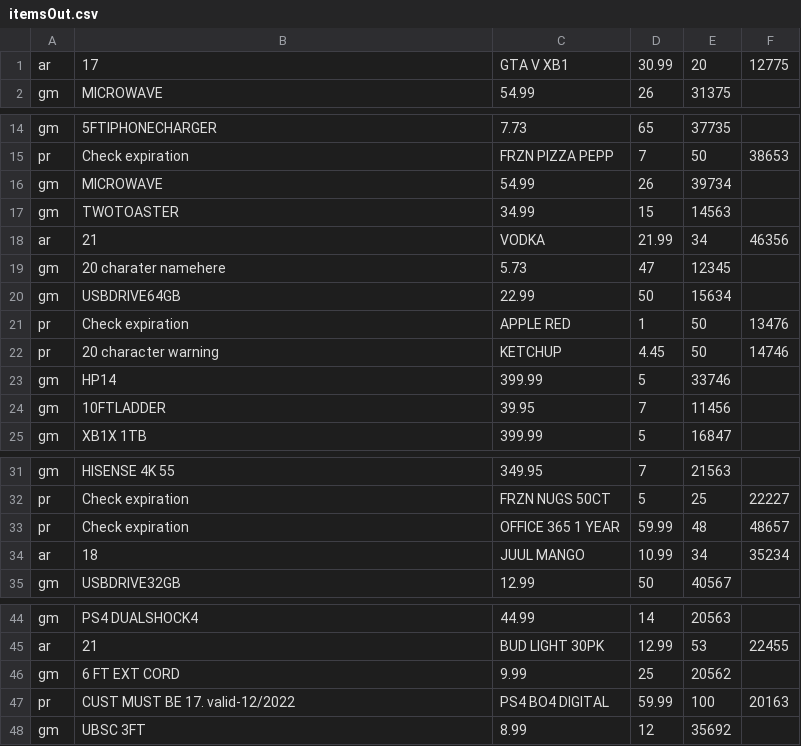
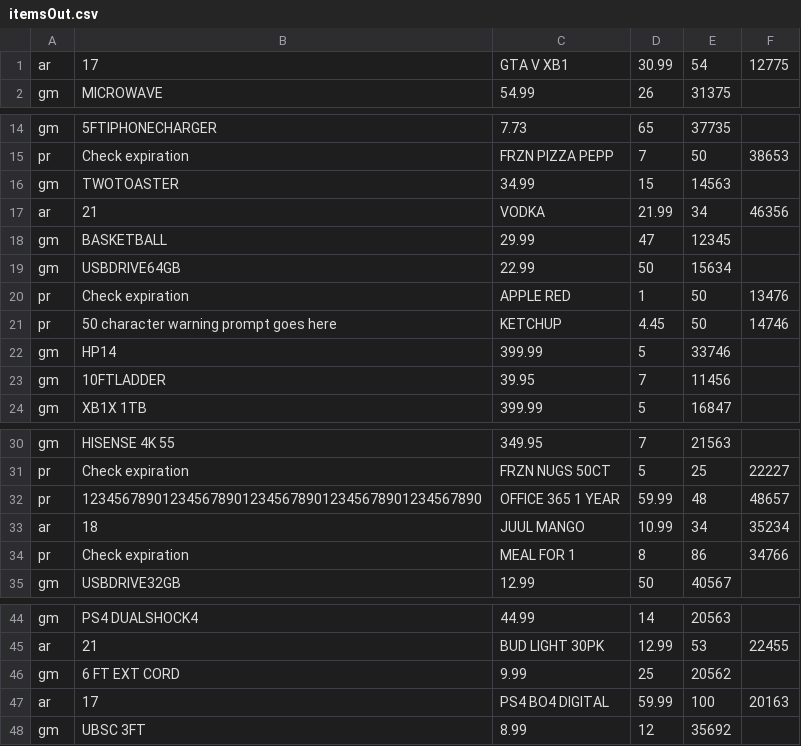
Before and after one commit to austinnadler/Inventory-Management-System, a CSV file: itemsOut.csv, drawn as a sheet; only a part is shown, gaps mark what is left out.

```diff
--- a/itemsOut.csv
+++ b/itemsOut.csv
@@ -1,2 +1,2 @@
-ar,17,GTA V XB1,30.99,20,12775
+ar,17,GTA V XB1,30.99,54,12775
 gm,MICROWAVE,54.99,26,31375
@@ -15,9 +15,8 @@ gm,5FTIPHONECHARGER,7.73,65,37735
 pr,Check expiration,FRZN PIZZA PEPP,7,50,38653
-gm,MICROWAVE,54.99,26,39734
 gm,TWOTOASTER,34.99,15,14563
 ar,21,VODKA,21.99,34,46356
-gm,20 charater namehere,5.73,47,12345
+gm,BASKETBALL,29.99,47,12345
 gm,USBDRIVE64GB,22.99,50,15634
 pr,Check expiration,APPLE RED,1,50,13476
-pr,20 character warning,KETCHUP,4.45,50,14746
+pr,50 character warning prompt goes here,KETCHUP,4.45,50,14746
 gm,HP14,399.99,5,33746
@@ -32,4 +31,5 @@ gm,HISENSE 4K 55,349.95,7,21563
 pr,Check expiration,FRZN NUGS 50CT,5,25,22227
-pr,Check expiration,OFFICE 365 1 YEAR,59.99,48,48657
+pr,12345678901234567890123456789012345678901234567890,OFFICE 365 1 YEAR,59.99,48,48657
 ar,18,JUUL MANGO,10.99,34,35234
+pr,Check expiration,MEAL FOR 1,8,86,34766
 gm,USBDRIVE32GB,12.99,50,40567
@@ -46,3 +46,3 @@ ar,21,BUD LIGHT 30PK,12.99,53,22455
 gm,6 FT EXT CORD,9.99,25,20562
-pr,CUST MUST BE 17. valid-12/2022,PS4 BO4 DIGITAL,59.99,100,20163
+ar,17,PS4 BO4 DIGITAL,59.99,100,20163
 gm,UBSC 3FT,8.99,12,35692
```
Also changed, not shown: items.csv, 9 other files.
